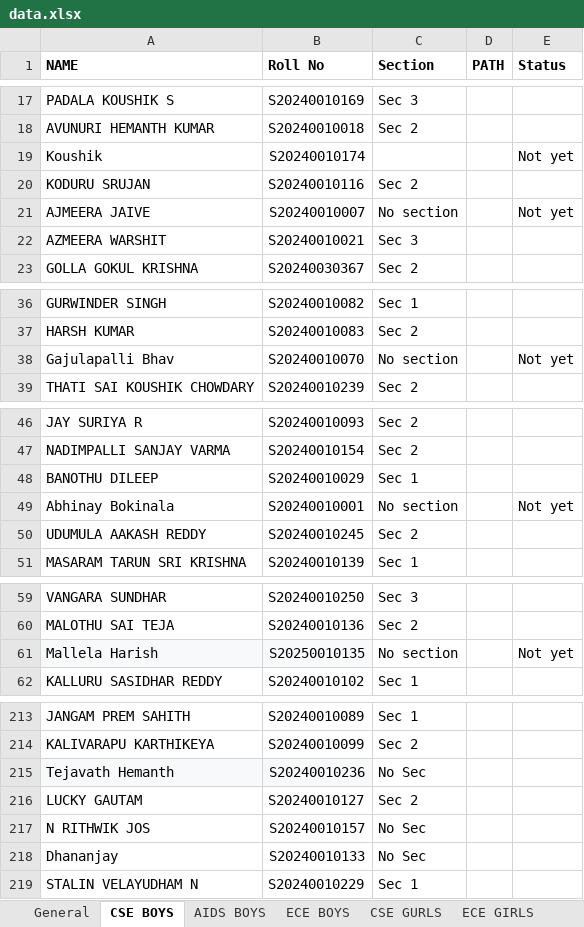
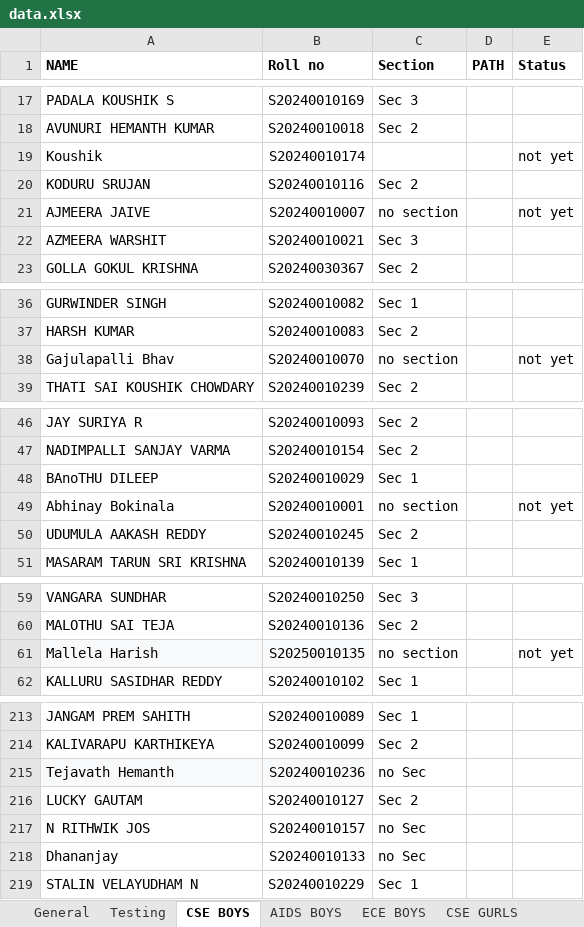
Before and after one commit to Dharun01prasad/Collegenator, an Excel workbook: Data/data.xlsx, sheet CSE BOYS, drawn as a sheet; only a part is shown, gaps mark what is left out; values as stored, in another font and other column widths than the file's, no borders; charts and pictures not drawn; the diff covers the shown part only; the diff names each change by its address in the sheet, - before the commit and + after, or states it on an @@ line.

```diff
--- a/Data/data.xlsx (sheet CSE BOYS)
+++ b/Data/data.xlsx (sheet CSE BOYS)
+sheet tab: Testing
-B1: Roll No
+B1: Roll no
-E19 (Status): Not yet
+E19 (Status): not yet
-C21 (Section): No section
+C21 (Section): no section
-E21 (Status): Not yet
+E21 (Status): not yet
-C38 (Section): No section
+C38 (Section): no section
-E38 (Status): Not yet
+E38 (Status): not yet
-A48 (NAME): BANOTHU DILEEP
+A48 (NAME): BAnoTHU DILEEP
-C49 (Section): No section
+C49 (Section): no section
-E49 (Status): Not yet
+E49 (Status): not yet
-C61 (Section): No section
+C61 (Section): no section
-E61 (Status): Not yet
+E61 (Status): not yet
-C215 (Section): No Sec
+C215 (Section): no Sec
-C217:C218 (Section): No Sec
+C217:C218 (Section): no Sec
```
Also changed, not shown: 9 edited cells elsewhere in this sheet, sheet General, sheet AIDS GURLS, sheet ECE GIRLS, sheet CSE GURLS, sheet AIDS BOYS, sheet ECE BOYS, 4 more sheets, charts or pictures, 13 other files.
